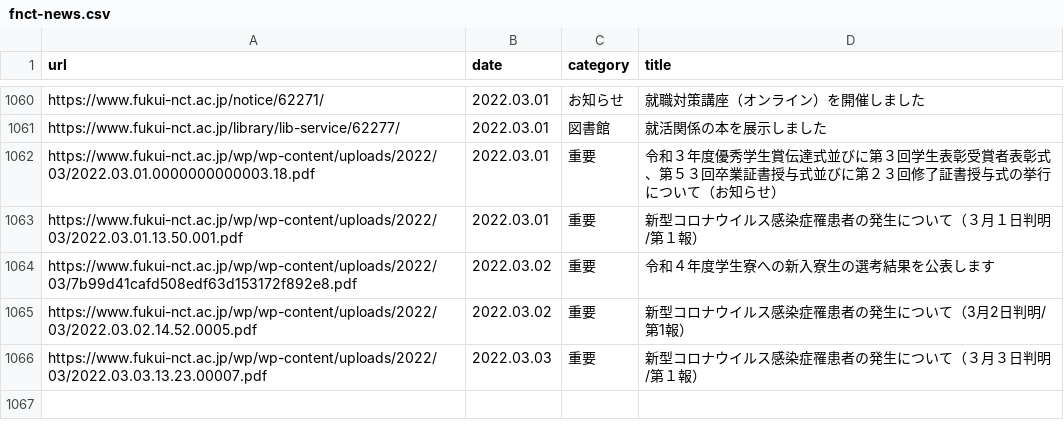
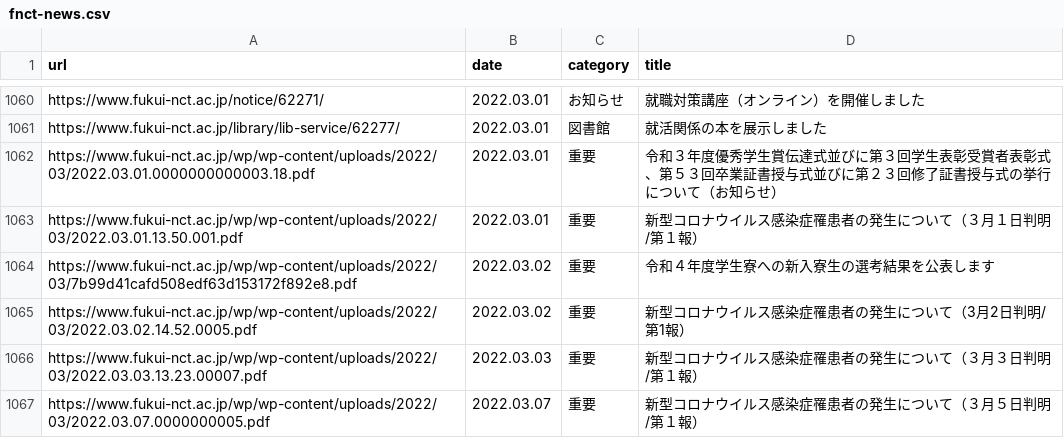
Before and after one commit to code4fukui/fnct-news, a CSV file: fnct-news.csv, drawn as a sheet; only a part is shown, gaps mark what is left out; the diff names each change by its address in the sheet, - before the commit and + after, or states it on an @@ line.

Commit message:
update data

```diff
--- a/fnct-news.csv
+++ b/fnct-news.csv
+row 1067: https://www.fukui-nct.ac.jp/wp/wp-content/uploads/2022/03/2022.03.07.0000000005.pdf | 2022.03.07 | 重要 | 新型コロナウイルス感染症罹患者の発生について（３月５日判明/第１報）
```
